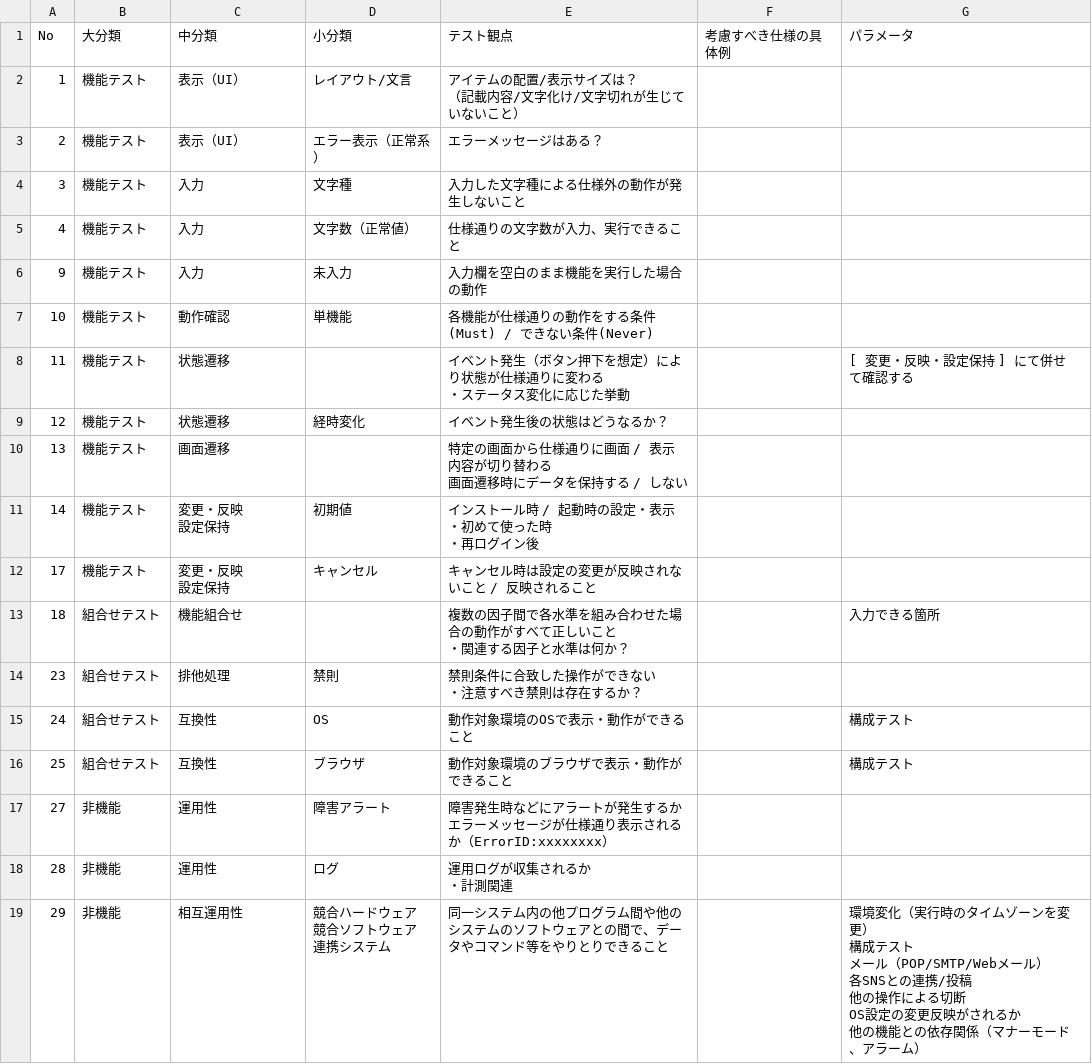
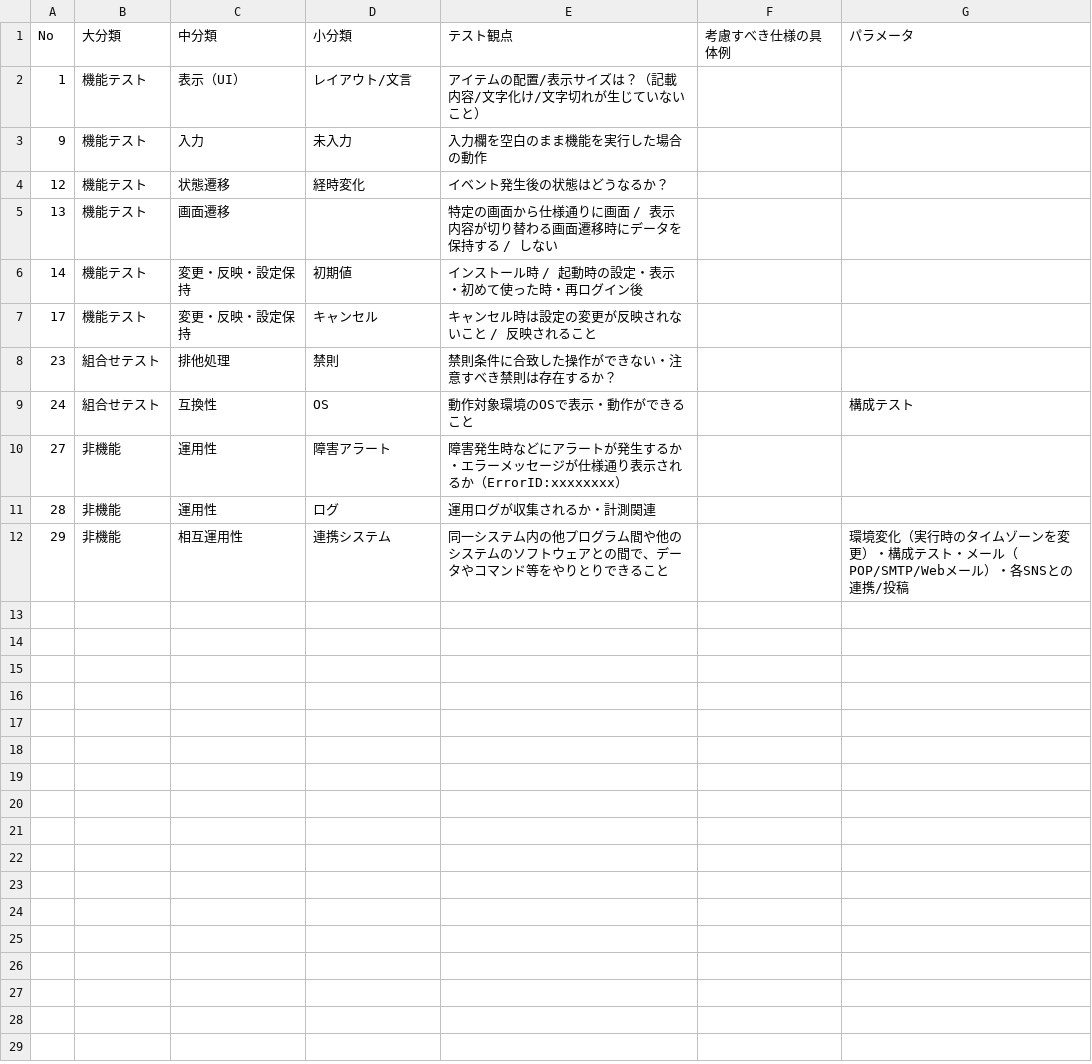
Before and after one commit to k-sakQA/autoplaywright, a CSV file: test_point/uploaded_TestPoint_Format.csv, drawn as a sheet.

```diff
--- a/test_point/uploaded_TestPoint_Format.csv
+++ b/test_point/uploaded_TestPoint_Format.csv
@@ -1,38 +1,12 @@
 No,大分類,中分類,小分類,テスト観点,考慮すべき仕様の具体例,パラメータ
-1,機能テスト,表示（UI）,レイアウト/文言,"アイテムの配置/表示サイズは？
-（記載内容/文字化け/文字切れが生じていないこと）",,
-2,機能テスト,表示（UI）,エラー表示（正常系）,エラーメッセージはある？,,
-3,機能テスト,入力,文字種,入力した文字種による仕様外の動作が発生しないこと,,
-4,機能テスト,入力,文字数（正常値）,仕様通りの文字数が入力、実行できること,,
+1,機能テスト,表示（UI）,レイアウト/文言,"アイテムの配置/表示サイズは？（記載内容/文字化け/文字切れが生じていないこと）",,
 9,機能テスト,入力,未入力,入力欄を空白のまま機能を実行した場合の動作,,
-10,機能テスト,動作確認,単機能,各機能が仕様通りの動作をする条件(Must) / できない条件(Never),,
-11,機能テスト,状態遷移,,"イベント発生（ボタン押下を想定）により状態が仕様通りに変わる
-・ステータス変化に応じた挙動",,[ 変更・反映・設定保持 ] にて併せて確認する
 12,機能テスト,状態遷移,経時変化,イベント発生後の状態はどうなるか？,,
-13,機能テスト,画面遷移,,"特定の画面から仕様通りに画面 / 表示内容が切り替わる
-画面遷移時にデータを保持する / しない",,
-14,機能テスト,"変更・反映
-設定保持",初期値,"インストール時 / 起動時の設定・表示
-・初めて使った時
-・再ログイン後",,
-17,機能テスト,"変更・反映
-設定保持",キャンセル,キャンセル時は設定の変更が反映されないこと / 反映されること,,
-18,組合せテスト,機能組合せ,,"複数の因子間で各水準を組み合わせた場合の動作がすべて正しいこと
-・関連する因子と水準は何か？",,入力できる箇所
-23,組合せテスト,排他処理,禁則,"禁則条件に合致した操作ができない
-・注意すべき禁則は存在するか？",,
+13,機能テスト,画面遷移,,"特定の画面から仕様通りに画面 / 表示内容が切り替わる画面遷移時にデータを保持する / しない",,
+14,機能テスト,"変更・反映・設定保持",初期値,"インストール時 / 起動時の設定・表示・初めて使った時・再ログイン後",,
+17,機能テスト,"変更・反映・設定保持",キャンセル,キャンセル時は設定の変更が反映されないこと / 反映されること,,
+23,組合せテスト,排他処理,禁則,"禁則条件に合致した操作ができない・注意すべき禁則は存在するか？",,
 24,組合せテスト,互換性,OS,動作対象環境のOSで表示・動作ができること,,構成テスト
-25,組合せテスト,互換性,ブラウザ,動作対象環境のブラウザで表示・動作ができること,,構成テスト
-27,非機能,運用性,障害アラート,"障害発生時などにアラートが発生するか
-エラーメッセージが仕様通り表示されるか（ErrorID:xxxxxxxx）",,
-28,非機能,運用性,ログ,"運用ログが収集されるか
-・計測関連",,
-29,非機能,相互運用性,"競合ハードウェア
-競合ソフトウェア
-連携システム",同一システム内の他プログラム間や他のシステムのソフトウェアとの間で、データやコマンド等をやりとりできること,,"環境変化（実行時のタイムゾーンを変更）
-構成テスト
-メール（POP/SMTP/Webメール）
-各SNSとの連携/投稿
-他の操作による切断
-OS設定の変更反映がされるか
-他の機能との依存関係（マナーモード、アラーム）"
+27,非機能,運用性,障害アラート,"障害発生時などにアラートが発生するか・エラーメッセージが仕様通り表示されるか（ErrorID:xxxxxxxx）",,
+28,非機能,運用性,ログ,"運用ログが収集されるか・計測関連",,
+29,非機能,相互運用性,"連携システム",同一システム内の他プログラム間や他のシステムのソフトウェアとの間で、データやコマンド等をやりとりできること,,"環境変化（実行時のタイムゾーンを変更）・構成テスト・メール（POP/SMTP/Webメール）・各SNSとの連携/投稿"
```
Also changed, not shown: 10 other files.
